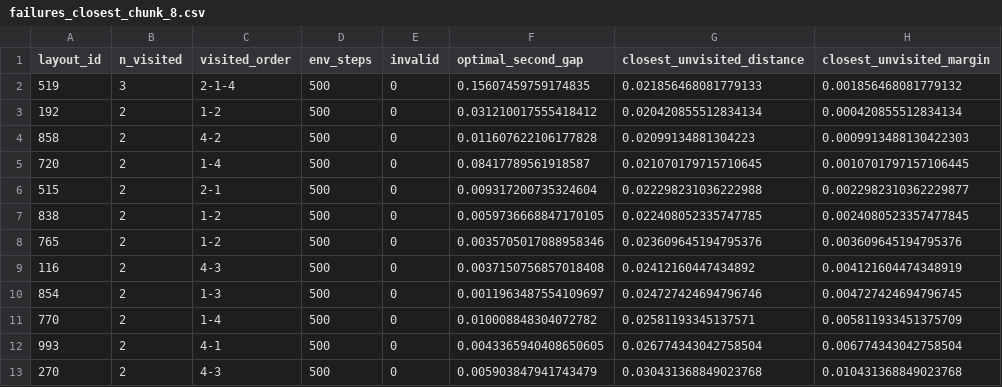
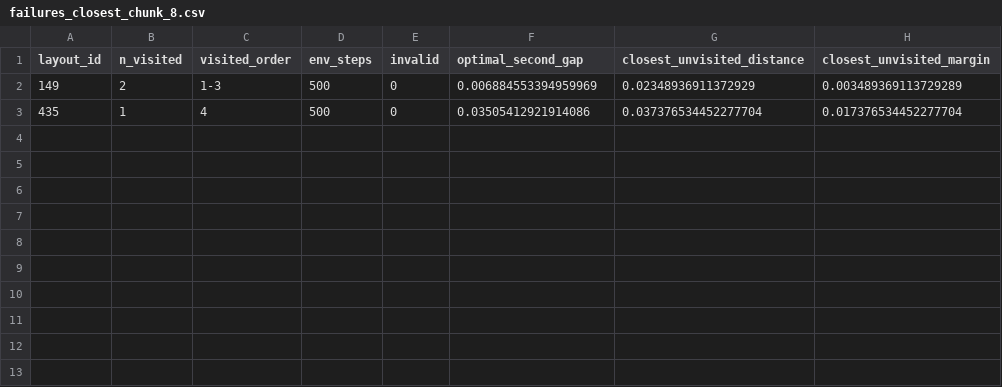
Before and after one commit to KingKeyskey/streaming-flow-policy, a CSV file: experiments/four_boxes_experiments/sfp_four_targets_streaming_v1/runs/ef96247d20f5/failure_cases_validation_chunk_8_best/failures_closest_chunk_8.csv, drawn as a sheet.

```diff
--- a/experiments/four_boxes_experiments/sfp_four_targets_streaming_v1/runs/ef96247d20f5/failure_cases_validation_chunk_8_best/failures_closest_chunk_8.csv
+++ b/experiments/four_boxes_experiments/sfp_four_targets_streaming_v1/runs/ef96247d20f5/failure_cases_validation_chunk_8_best/failures_closest_chunk_8.csv
@@ -1,13 +1,3 @@
 layout_id,n_visited,visited_order,env_steps,invalid,optimal_second_gap,closest_unvisited_distance,closest_unvisited_margin
-519,3,2-1-4,500,0,0.15607459759174835,0.021856468081779133,0.001856468081779132
-192,2,1-2,500,0,0.031210017555418412,0.020420855512834134,0.000420855512834134
-858,2,4-2,500,0,0.011607622106177828,0.02099134881304223,0.0009913488130422303
-720,2,1-4,500,0,0.08417789561918587,0.021070179715710645,0.0010701797157106445
-515,2,2-1,500,0,0.009317200735324604,0.022298231036222988,0.0022982310362229877
-838,2,1-2,500,0,0.0059736668847170105,0.022408052335747785,0.0024080523357477845
-765,2,1-2,500,0,0.0035705017088958346,0.023609645194795376,0.003609645194795376
-116,2,4-3,500,0,0.0037150756857018408,0.02412160447434892,0.004121604474348919
-854,2,1-3,500,0,0.0011963487554109697,0.024727424694796746,0.004727424694796745
-770,2,1-4,500,0,0.010008848304072782,0.02581193345137571,0.005811933451375709
-993,2,4-1,500,0,0.0043365940408650605,0.026774343042758504,0.006774343042758504
-270,2,4-3,500,0,0.005903847941743479,0.030431368849023768,0.010431368849023768
+149,2,1-3,500,0,0.006884553394959969,0.02348936911372929,0.003489369113729289
+435,1,4,500,0,0.03505412921914086,0.037376534452277704,0.017376534452277704
```
Also changed, not shown: experiments/four_boxes_experiments/sfp_four_targets_streaming_v1/runs/ef96247d20f5/across_seed_summary.csv, experiments/four_boxes_experiments/sfp_four_targets_streaming_v1/runs/ef96247d20f5/chunk_sweep_validation_best/chunk_sweep_across_seeds.csv, 21 other files.
